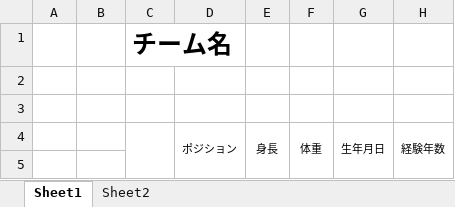
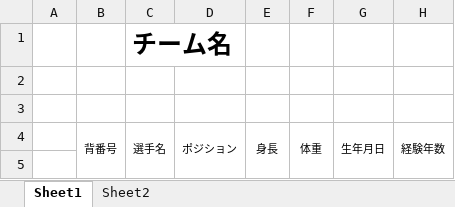
Before and after one commit to shunyokota/nba_rosters_export, an Excel workbook: template.xlsx, sheet Sheet1, drawn as a sheet; only a part is shown; values as stored, in another font and other column widths than the file's, no borders; the diff names each change by its address in the sheet, - before the commit and + after, or states it on an @@ line.

```diff
--- a/template.xlsx (sheet Sheet1)
+++ b/template.xlsx (sheet Sheet1)
-B4: (empty)
+B4: 背番号
+B4:B5 merged
-C4: (empty)
+C4: 選手名
```
Also changed, not shown: 19 other files.
